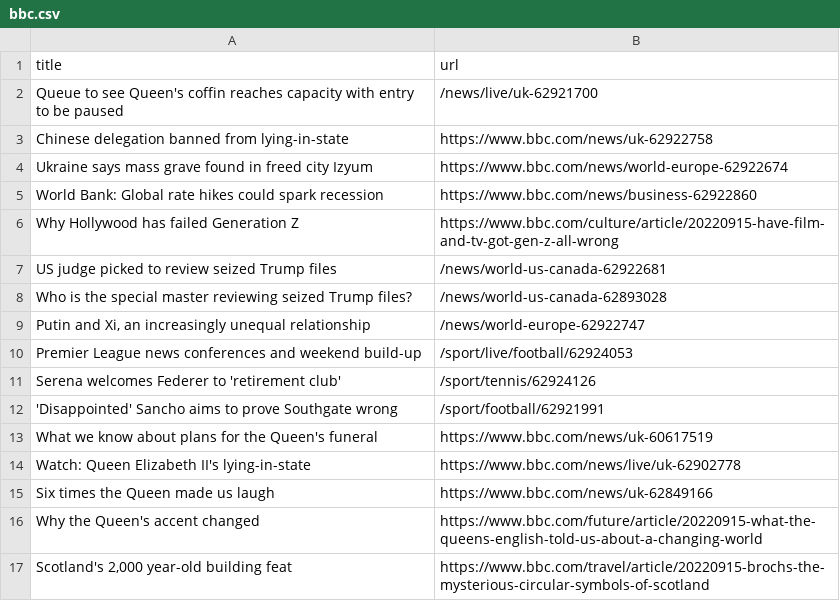
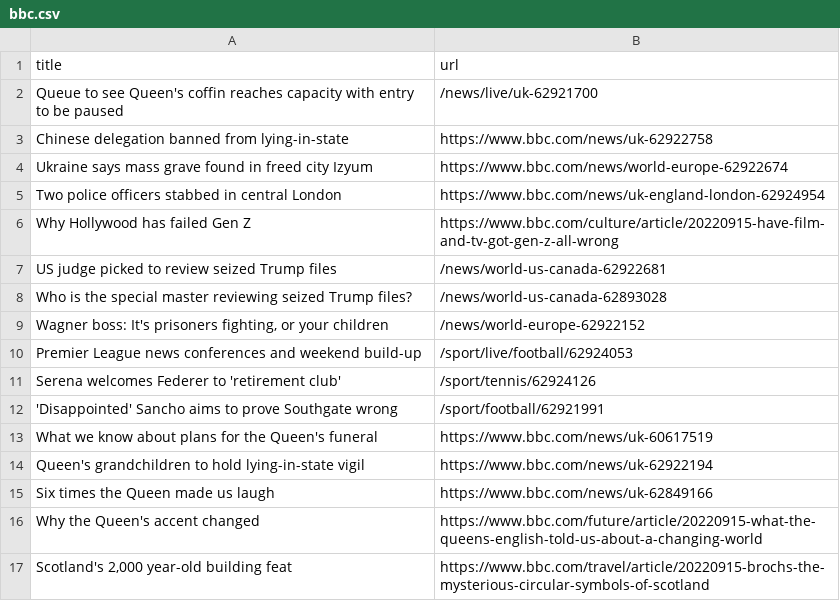
Before and after one commit to terril68/automatic-scraper, a CSV file: bbc.csv, drawn as a sheet; only a part is shown.

```diff
--- a/bbc.csv
+++ b/bbc.csv
@@ -4,7 +4,7 @@ Chinese delegation banned from lying-in-state,https://www.bbc.com/news/uk-629227
 Ukraine says mass grave found in freed city Izyum,https://www.bbc.com/news/world-europe-62922674
-World Bank: Global rate hikes could spark recession,https://www.bbc.com/news/business-62922860
-Why Hollywood has failed Generation Z,https://www.bbc.com/culture/article/20220915-have-film-and-tv-got-gen-z-all-wrong
+Two police officers stabbed in central London,https://www.bbc.com/news/uk-england-london-62924954
+Why Hollywood has failed Gen Z,https://www.bbc.com/culture/article/20220915-have-film-and-tv-got-gen-z-all-wrong
 US judge picked to review seized Trump files,/news/world-us-canada-62922681
 Who is the special master reviewing seized Trump files?,/news/world-us-canada-62893028
-"Putin and Xi, an increasingly unequal relationship",/news/world-europe-62922747
+"Wagner boss: It's prisoners fighting, or your children",/news/world-europe-62922152
 Premier League news conferences and weekend build-up,/sport/live/football/62924053
@@ -13,3 +13,3 @@ Serena welcomes Federer to 'retirement club',/sport/tennis/62924126
 What we know about plans for the Queen's funeral,https://www.bbc.com/news/uk-60617519
-Watch: Queen Elizabeth II's lying-in-state,https://www.bbc.com/news/live/uk-62902778
+Queen's grandchildren to hold lying-in-state vigil,https://www.bbc.com/news/uk-62922194
 Six times the Queen made us laugh,https://www.bbc.com/news/uk-62849166
```
